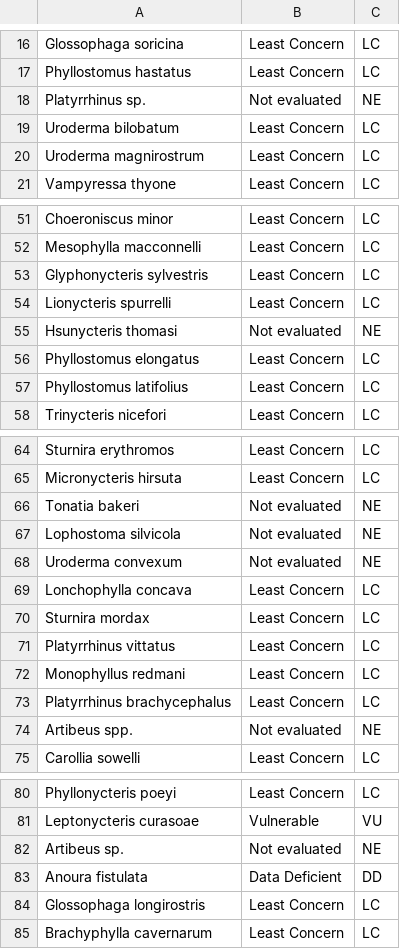
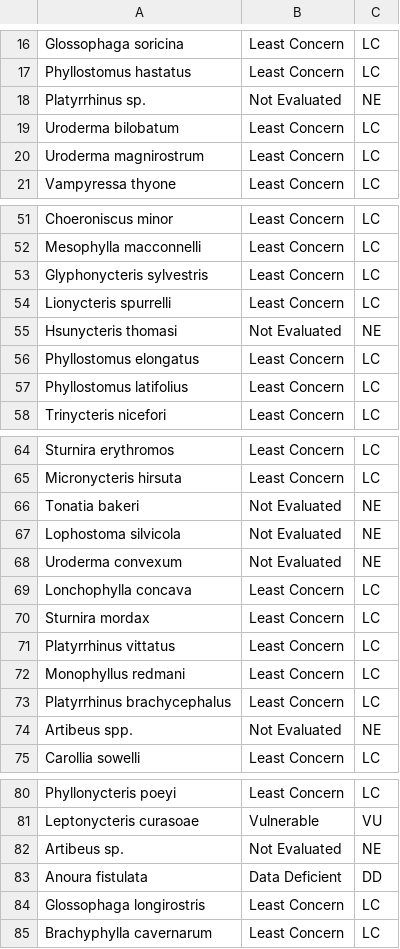
Before and after one commit to gflorezm/NeoBat_Interactions, a CSV file: other/Bats_IUCN.csv (was Bats_IUCN.csv), drawn as a sheet; only a part is shown, gaps mark what is left out; the diff covers the shown part only.

```diff
--- a/Bats_IUCN.csv
+++ b/other/Bats_IUCN.csv
@@ -17,3 +17,3 @@
 "Phyllostomus hastatus","Least Concern","LC"
-"Platyrrhinus sp.","Not evaluated","NE"
+"Platyrrhinus sp.","Not Evaluated","NE"
 "Uroderma bilobatum","Least Concern","LC"
@@ -54,3 +54,3 @@
 "Lionycteris spurrelli","Least Concern","LC"
-"Hsunycteris thomasi","Not evaluated","NE"
+"Hsunycteris thomasi","Not Evaluated","NE"
 "Phyllostomus elongatus","Least Concern","LC"
@@ -65,5 +65,5 @@
 "Micronycteris hirsuta","Least Concern","LC"
-"Tonatia bakeri","Not evaluated","NE"
-"Lophostoma silvicola","Not evaluated","NE"
-"Uroderma convexum","Not evaluated","NE"
+"Tonatia bakeri","Not Evaluated","NE"
+"Lophostoma silvicola","Not Evaluated","NE"
+"Uroderma convexum","Not Evaluated","NE"
 "Lonchophylla concava","Least Concern","LC"
@@ -73,3 +73,3 @@
 "Platyrrhinus brachycephalus","Least Concern","LC"
-"Artibeus spp.","Not evaluated","NE"
+"Artibeus spp.","Not Evaluated","NE"
 "Carollia sowelli","Least Concern","LC"
@@ -81,3 +81,3 @@
 "Leptonycteris curasoae","Vulnerable","VU"
-"Artibeus sp.","Not evaluated","NE"
+"Artibeus sp.","Not Evaluated","NE"
 "Anoura fistulata","Data Deficient","DD"
```
Also changed, not shown: 9 edited cells elsewhere in this file, Data/NeoBat_Interactions_Sites.csv, 13 other files.
